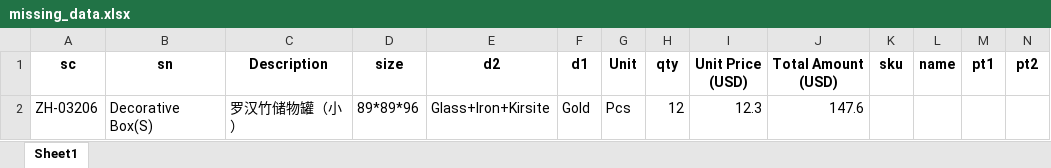
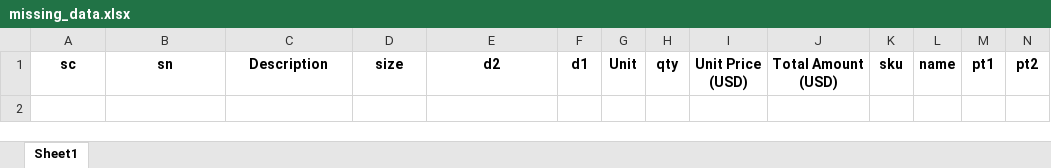
Before and after one commit to leothesouthafrican/dear_stock_importer, an Excel workbook: error_folder/missing_data.xlsx, sheet Sheet1, drawn as a sheet; only a part is shown; values as stored, in another font and other column widths than the file's, no borders; rows hold the shown columns only; the diff names each change by its address in the sheet, - before the commit and + after, or states it on an @@ line.

```diff
--- a/error_folder/missing_data.xlsx (sheet Sheet1)
+++ b/error_folder/missing_data.xlsx (sheet Sheet1)
-row 2: ZH-03206 | Decorative Box(S) | 罗汉竹储物罐（小） | 89*89*96 | Glass+Iron+Kirsite | Gold | Pcs | 12 | 12.3 | 147.6
```
Also changed, not shown: 8 other files.
